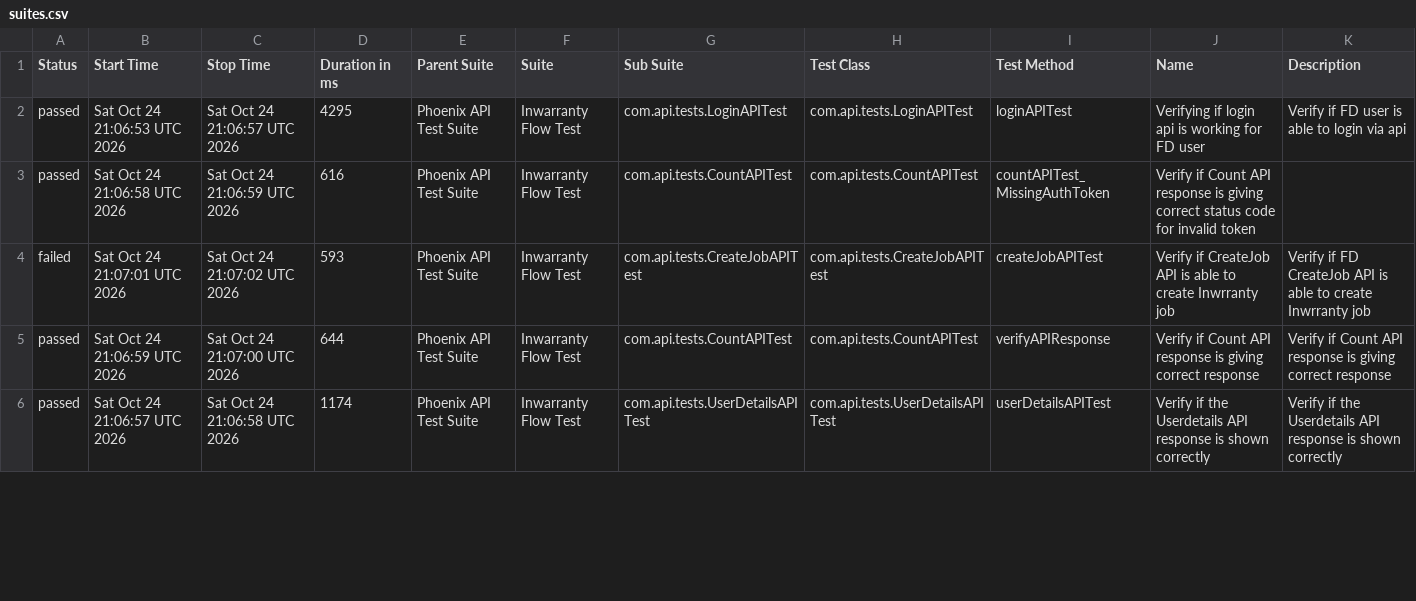
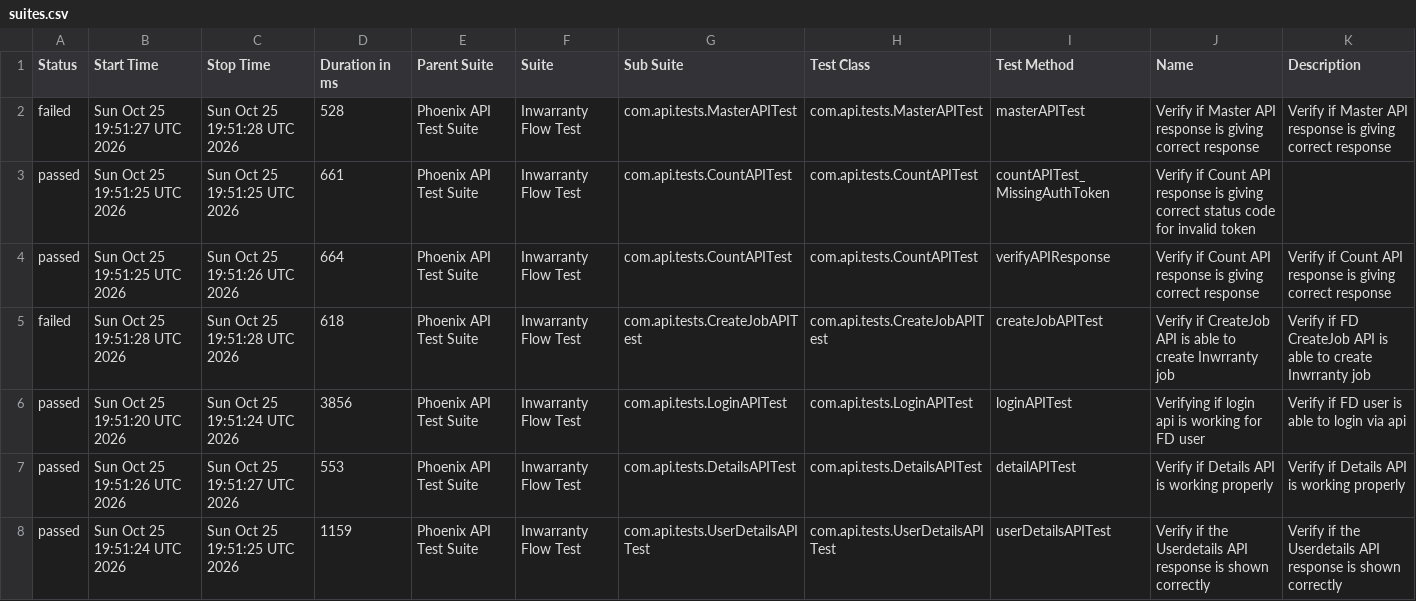
Before and after one commit to rounit/PhoenixTestAutomationFramework, a CSV file: data/suites.csv, drawn as a sheet; only a part is shown; the diff covers the shown part only.

```diff
--- a/data/suites.csv
+++ b/data/suites.csv
@@ -1,6 +1,8 @@
 "Status","Start Time","Stop Time","Duration in ms","Parent Suite","Suite","Sub Suite","Test Class","Test Method","Name","Description"
-"passed","Sat Oct 24 21:06:53 UTC 2026","Sat Oct 24 21:06:57 UTC 2026","4295","Phoenix API Test Suite","Inwarranty Flow Test","com.api.tests.LoginAPITest","com.api.tests.LoginAPITest","loginAPITest","Verifying if login api is working for FD user","Verify if FD user is able to login via api"
-"passed","Sat Oct 24 21:06:58 UTC 2026","Sat Oct 24 21:06:59 UTC 2026","616","Phoenix API Test Suite","Inwarranty Flow Test","com.api.tests.CountAPITest","com.api.tests.CountAPITest","countAPITest_MissingAuthToken","Verify if Count API response is giving correct status code for invalid token",""
-"failed","Sat Oct 24 21:07:01 UTC 2026","Sat Oct 24 21:07:02 UTC 2026","593","Phoenix API Test Suite","Inwarranty Flow Test","com.api.tests.CreateJobAPITest","com.api.tests.CreateJobAPITest","createJobAPITest","Verify if CreateJob API is able to create Inwrranty job","Verify if FD CreateJob API is able to create Inwrranty job"
-"passed","Sat Oct 24 21:06:59 UTC 2026","Sat Oct 24 21:07:00 UTC 2026","644","Phoenix API Test Suite","Inwarranty Flow Test","com.api.tests.CountAPITest","com.api.tests.CountAPITest","verifyAPIResponse","Verify if Count API response is giving correct response","Verify if Count API response is giving correct response"
-"passed","Sat Oct 24 21:06:57 UTC 2026","Sat Oct 24 21:06:58 UTC 2026","1174","Phoenix API Test Suite","Inwarranty Flow Test","com.api.tests.UserDetailsAPITest","com.api.tests.UserDetailsAPITest","userDetailsAPITest","Verify if the Userdetails API response is shown correctly","Verify if the Userdetails API response is shown correctly"
+"failed","Sun Oct 25 19:51:27 UTC 2026","Sun Oct 25 19:51:28 UTC 2026","528","Phoenix API Test Suite","Inwarranty Flow Test","com.api.tests.MasterAPITest","com.api.tests.MasterAPITest","masterAPITest","Verify if Master API response is giving correct response","Verify if Master API response is giving correct response"
+"passed","Sun Oct 25 19:51:25 UTC 2026","Sun Oct 25 19:51:25 UTC 2026","661","Phoenix API Test Suite","Inwarranty Flow Test","com.api.tests.CountAPITest","com.api.tests.CountAPITest","countAPITest_MissingAuthToken","Verify if Count API response is giving correct status code for invalid token",""
+"passed","Sun Oct 25 19:51:25 UTC 2026","Sun Oct 25 19:51:26 UTC 2026","664","Phoenix API Test Suite","Inwarranty Flow Test","com.api.tests.CountAPITest","com.api.tests.CountAPITest","verifyAPIResponse","Verify if Count API response is giving correct response","Verify if Count API response is giving correct response"
+"failed","Sun Oct 25 19:51:28 UTC 2026","Sun Oct 25 19:51:28 UTC 2026","618","Phoenix API Test Suite","Inwarranty Flow Test","com.api.tests.CreateJobAPITest","com.api.tests.CreateJobAPITest","createJobAPITest","Verify if CreateJob API is able to create Inwrranty job","Verify if FD CreateJob API is able to create Inwrranty job"
+"passed","Sun Oct 25 19:51:20 UTC 2026","Sun Oct 25 19:51:24 UTC 2026","3856","Phoenix API Test Suite","Inwarranty Flow Test","com.api.tests.LoginAPITest","com.api.tests.LoginAPITest","loginAPITest","Verifying if login api is working for FD user","Verify if FD user is able to login via api"
+"passed","Sun Oct 25 19:51:26 UTC 2026","Sun Oct 25 19:51:27 UTC 2026","553","Phoenix API Test Suite","Inwarranty Flow Test","com.api.tests.DetailsAPITest","com.api.tests.DetailsAPITest","detailAPITest","Verify if Details API is working properly","Verify if Details API is working properly"
+"passed","Sun Oct 25 19:51:24 UTC 2026","Sun Oct 25 19:51:25 UTC 2026","1159","Phoenix API Test Suite","Inwarranty Flow Test","com.api.tests.UserDetailsAPITest","com.api.tests.UserDetailsAPITest","userDetailsAPITest","Verify if the Userdetails API response is shown correctly","Verify if the Userdetails API response is shown correctly"
```
Also changed, not shown: 2 removed rows and 3 edited cells elsewhere in this file, data/behaviors.csv, 51 other files.
